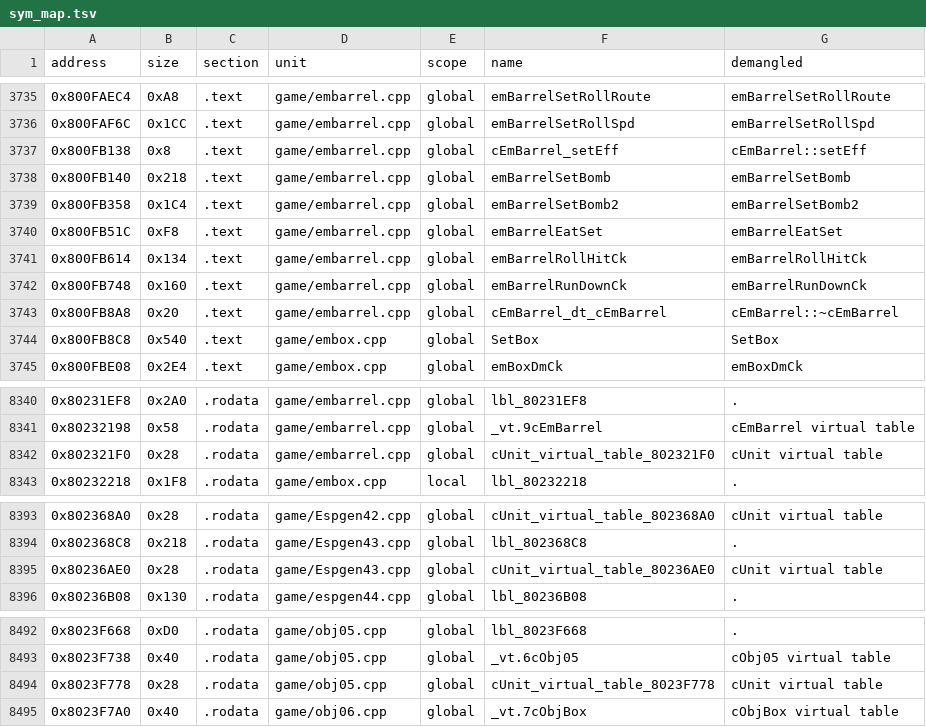
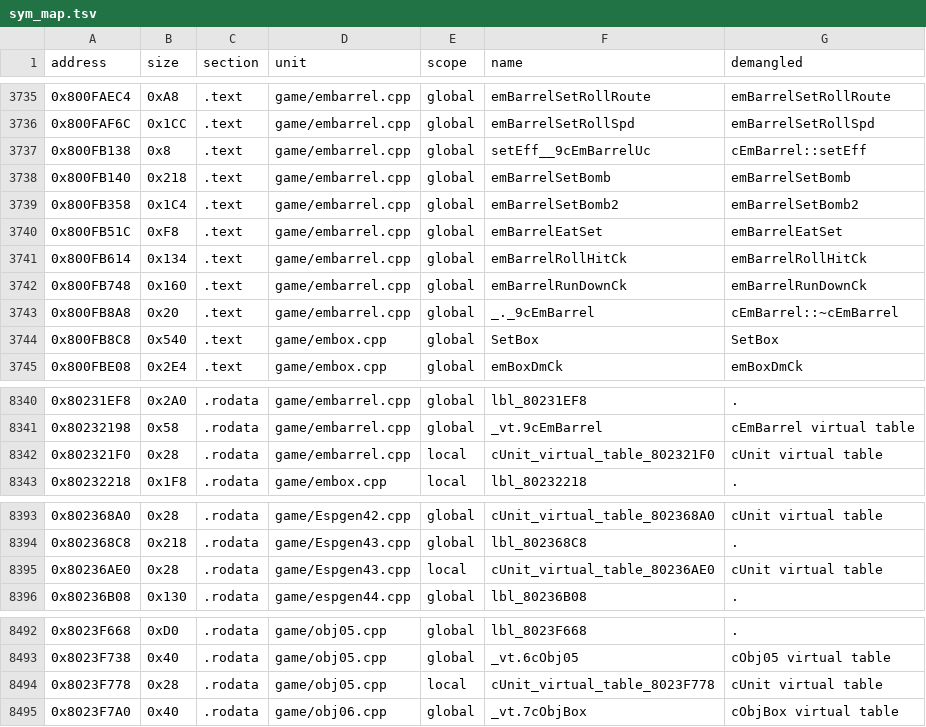
Before and after one commit to Penguinjanator/re4, a TSV file: config/G4BE08/sym_map.tsv, drawn as a sheet; only a part is shown, gaps mark what is left out; the diff covers the shown part only.

```diff
--- a/config/G4BE08/sym_map.tsv
+++ b/config/G4BE08/sym_map.tsv
@@ -3736,3 +3736,3 @@ address	size	section	unit	scope	name	demangled
 0x800FAF6C	0x1CC	.text	game/embarrel.cpp	global	emBarrelSetRollSpd	emBarrelSetRollSpd
-0x800FB138	0x8	.text	game/embarrel.cpp	global	cEmBarrel_setEff	cEmBarrel::setEff
+0x800FB138	0x8	.text	game/embarrel.cpp	global	setEff__9cEmBarrelUc	cEmBarrel::setEff
 0x800FB140	0x218	.text	game/embarrel.cpp	global	emBarrelSetBomb	emBarrelSetBomb
@@ -3742,3 +3742,3 @@ address	size	section	unit	scope	name	demangled
 0x800FB748	0x160	.text	game/embarrel.cpp	global	emBarrelRunDownCk	emBarrelRunDownCk
-0x800FB8A8	0x20	.text	game/embarrel.cpp	global	cEmBarrel_dt_cEmBarrel	cEmBarrel::~cEmBarrel
+0x800FB8A8	0x20	.text	game/embarrel.cpp	global	_._9cEmBarrel	cEmBarrel::~cEmBarrel
 0x800FB8C8	0x540	.text	game/embox.cpp	global	SetBox	SetBox
@@ -8341,3 +8341,3 @@ address	size	section	unit	scope	name	demangled
 0x80232198	0x58	.rodata	game/embarrel.cpp	global	_vt.9cEmBarrel	cEmBarrel virtual table
-0x802321F0	0x28	.rodata	game/embarrel.cpp	global	cUnit_virtual_table_802321F0	cUnit virtual table
+0x802321F0	0x28	.rodata	game/embarrel.cpp	local	cUnit_virtual_table_802321F0	cUnit virtual table
 0x80232218	0x1F8	.rodata	game/embox.cpp	local	lbl_80232218	.
@@ -8394,3 +8394,3 @@ address	size	section	unit	scope	name	demangled
 0x802368C8	0x218	.rodata	game/Espgen43.cpp	global	lbl_802368C8	.
-0x80236AE0	0x28	.rodata	game/Espgen43.cpp	global	cUnit_virtual_table_80236AE0	cUnit virtual table
+0x80236AE0	0x28	.rodata	game/Espgen43.cpp	local	cUnit_virtual_table_80236AE0	cUnit virtual table
 0x80236B08	0x130	.rodata	game/espgen44.cpp	global	lbl_80236B08	.
@@ -8493,3 +8493,3 @@ address	size	section	unit	scope	name	demangled
 0x8023F738	0x40	.rodata	game/obj05.cpp	global	_vt.6cObj05	cObj05 virtual table
-0x8023F778	0x28	.rodata	game/obj05.cpp	global	cUnit_virtual_table_8023F778	cUnit virtual table
+0x8023F778	0x28	.rodata	game/obj05.cpp	local	cUnit_virtual_table_8023F778	cUnit virtual table
 0x8023F7A0	0x40	.rodata	game/obj06.cpp	global	_vt.7cObjBox	cObjBox virtual table
```
Also changed, not shown: 36 edited cells elsewhere in this file, 21 other files.
